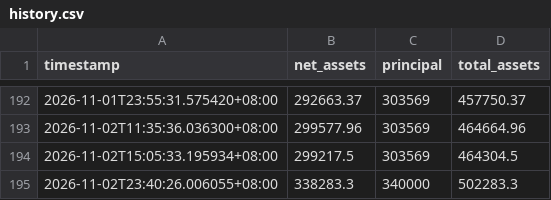
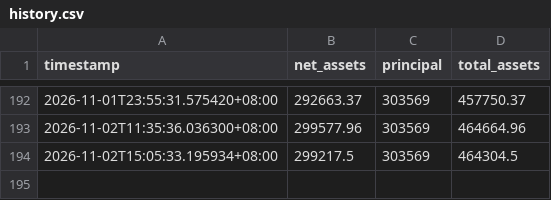
Before and after one commit to Yorinnox/mypushplus, a CSV file: history.csv, drawn as a sheet; only a part is shown, gaps mark what is left out.

Commit message:
Update history.csv

```diff
--- a/history.csv
+++ b/history.csv
@@ -194,2 +194 @@ timestamp,net_assets,principal,total_assets
 2026-11-02T15:05:33.195934+08:00,299217.5,303569,464304.5
-2026-11-02T23:40:26.006055+08:00,338283.3,340000,502283.3
```
